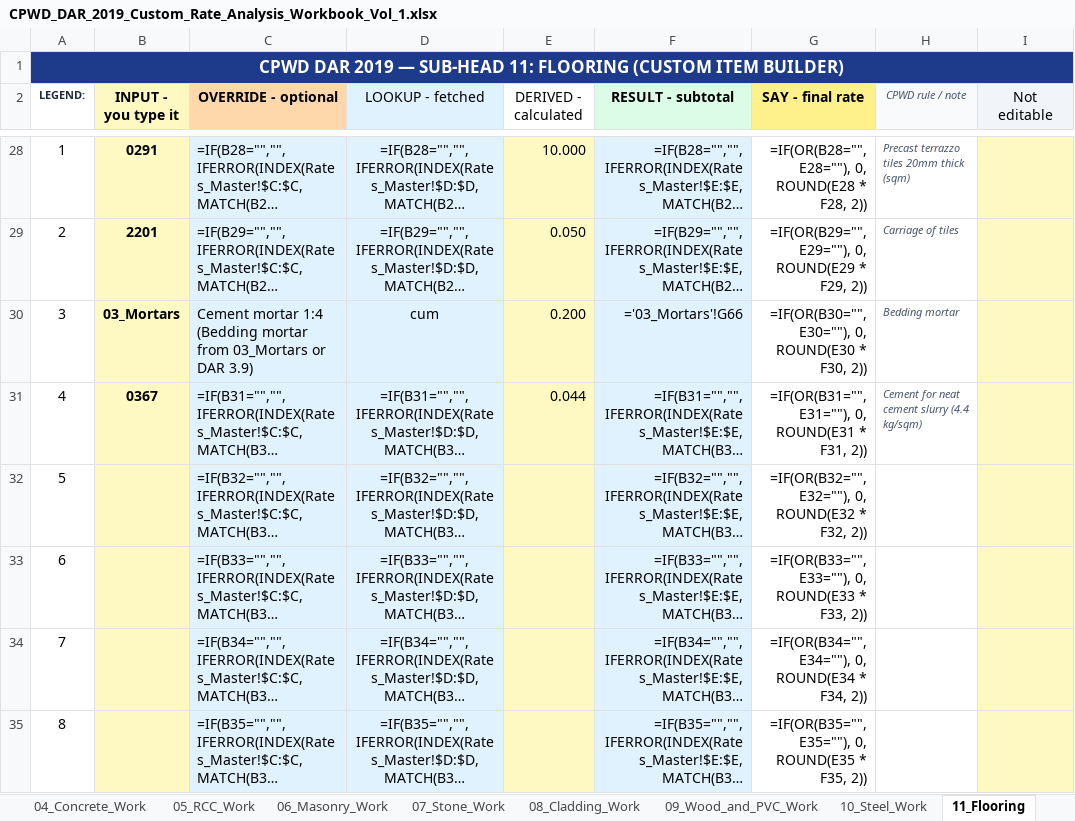
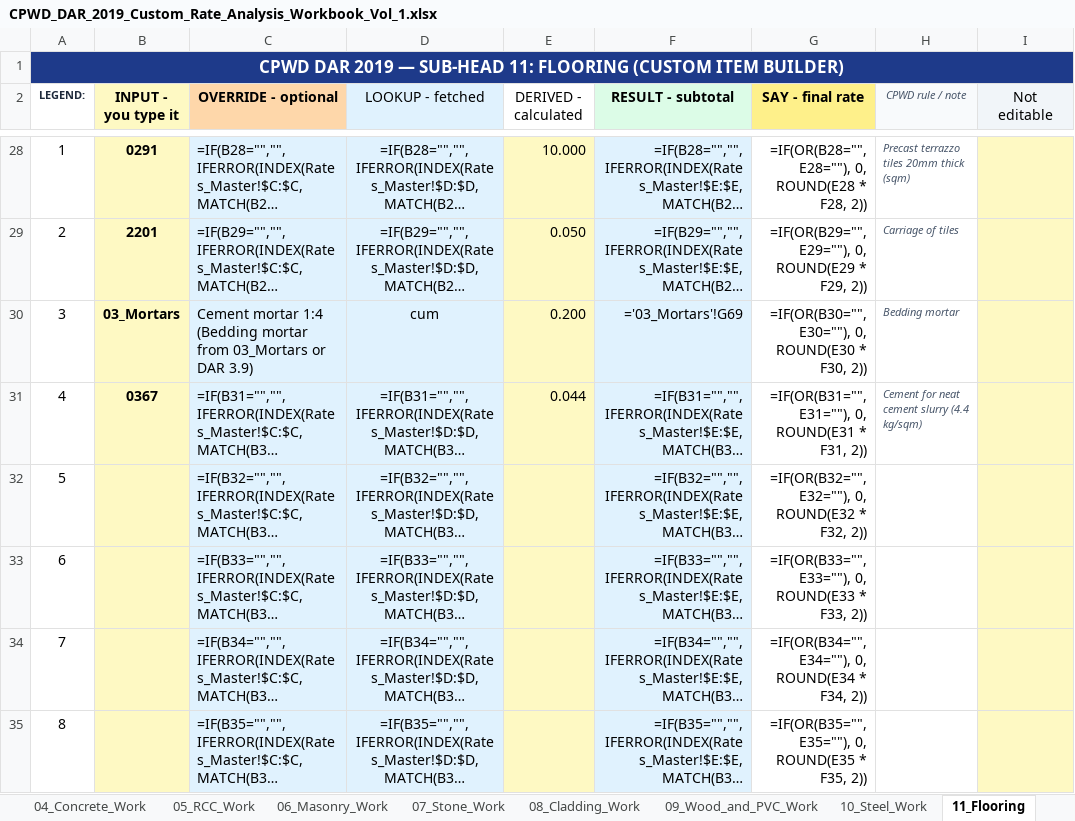
Before and after one commit to NishantAgarwal03/cpwd-dar-2019-excel, an Excel workbook: CPWD_DAR_2019_Custom_Rate_Analysis_Workbook_Vol_1.xlsx, sheet 11_Flooring, drawn as a sheet; only a part is shown, gaps mark what is left out; long unchanged cells end in …; values as stored, in another font and other column widths than the file's, no borders; formulas without a stored value are shown as written; the diff names each change by its address in the sheet, - before the commit and + after, or states it on an @@ line.

Commit message:
build: regenerate WB1 with corrected mortar links

```diff
--- a/CPWD_DAR_2019_Custom_Rate_Analysis_Workbook_Vol_1.xlsx (sheet 11_Flooring)
+++ b/CPWD_DAR_2019_Custom_Rate_Analysis_Workbook_Vol_1.xlsx (sheet 11_Flooring)
-F30 (RESULT - subtotal): ='03_Mortars'!G66
+F30 (RESULT - subtotal): ='03_Mortars'!G69
```
Also changed, not shown: sheet 08_Cladding_Work, sheet 07_Stone_Work, sheet 06_Masonry_Work.
